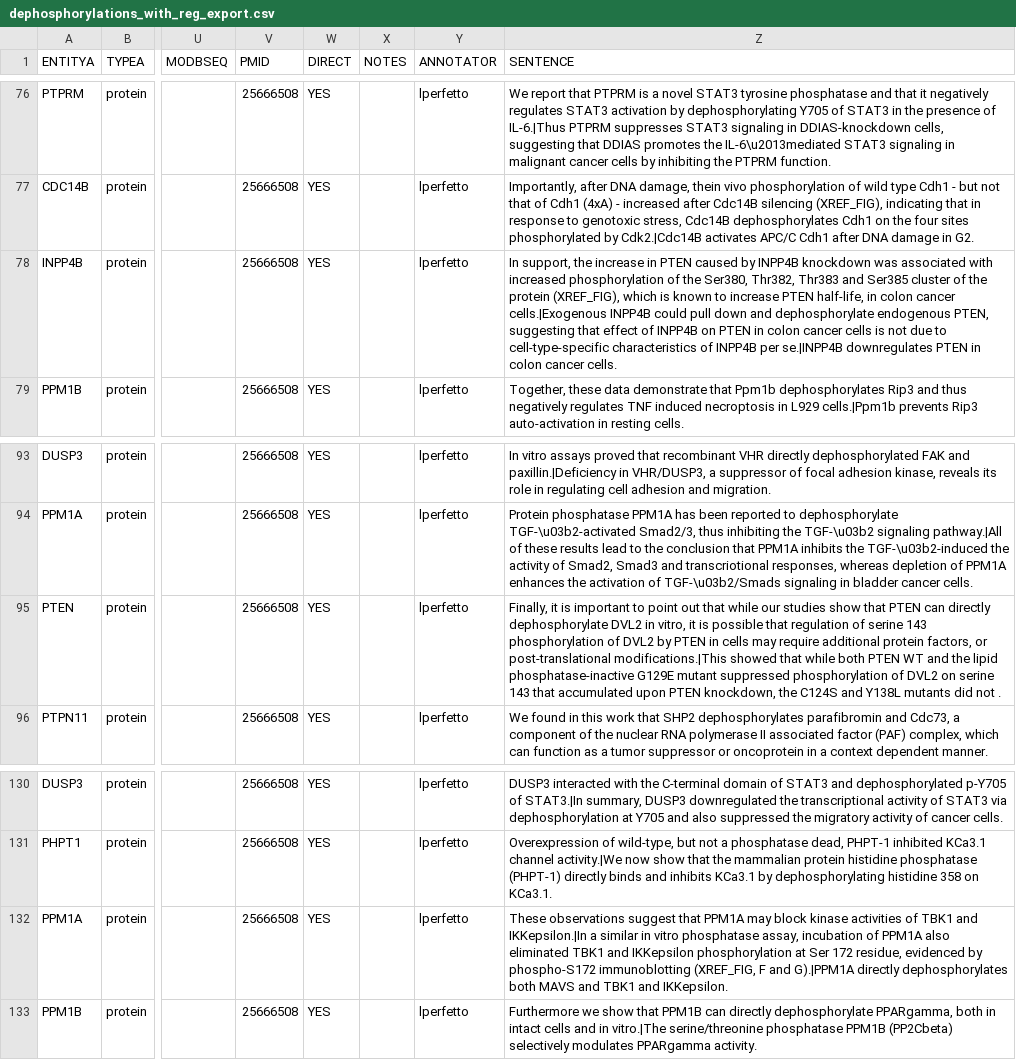
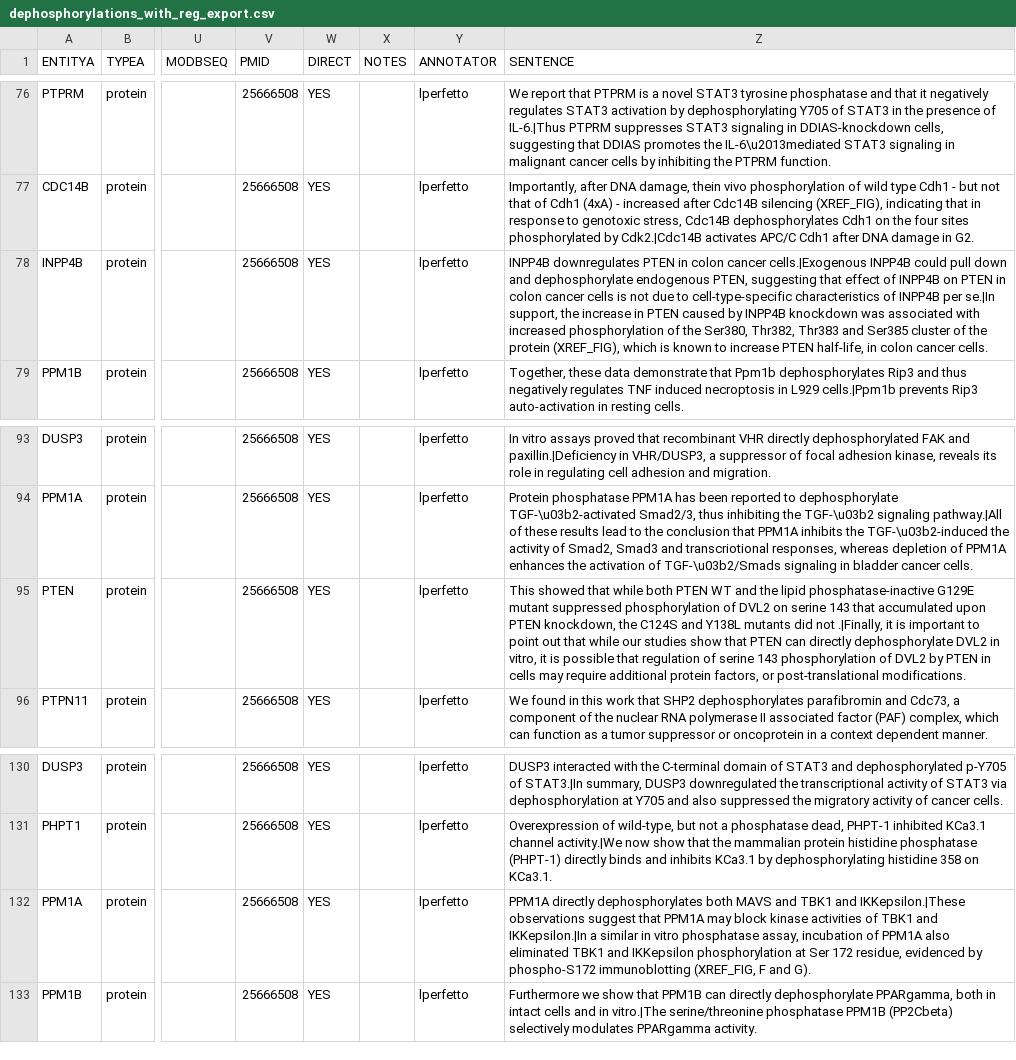
Before and after one commit to gyorilab/indra_signor, a CSV file: dephosphorylations_with_reg_export.csv, drawn as a sheet; only a part is shown, gaps mark what is left out; the diff covers the shown part only; the diff names each change by its address in the sheet, - before the commit and + after, or states it on an @@ line.

```diff
--- a/dephosphorylations_with_reg_export.csv
+++ b/dephosphorylations_with_reg_export.csv
-Z78 (SENTENCE): In support, the increase in PTEN caused by INPP4B knockdown was associated with increased phosphorylation of the Ser380, Thr382, Thr383 and Ser385 cluster of the protein (XREF_FIG), which is known to increase PTEN half-life, in colon cancer cells.|Exogenous INPP4B could pull down and dephosphorylate endogenous PTEN, suggesting that effect of INPP4B on PTEN in colon cancer cells is not due to cell-type-specific characteristics of INPP4B per se.|INPP4B downregulates PTEN in colon…
+Z78 (SENTENCE): INPP4B downregulates PTEN in colon cancer cells.|Exogenous INPP4B could pull down and dephosphorylate endogenous PTEN, suggesting that effect of INPP4B on PTEN in colon cancer cells is not due to cell-type-specific characteristics of INPP4B per se.|In support, the increase in PTEN caused by INPP4B knockdown was associated with increased phosphorylation of the Ser380, Thr382, Thr383 and Ser385 cluster of the protein (XREF_FIG), which is known to increase PTEN half-life, in colon…
-Z95 (SENTENCE): Finally, it is important to point out that while our studies show that PTEN can directly dephosphorylate DVL2 in vitro, it is possible that regulation of serine 143 phosphorylation of DVL2 by PTEN in cells may require additional protein factors, or post-translational modifications.|This showed that while both PTEN WT and the lipid phosphatase-inactive G129E mutant suppressed phosphorylation of DVL2 on serine 143 that accumulated upon PTEN knockdown, the C124S and Y138L mutants did not .
+Z95 (SENTENCE): This showed that while both PTEN WT and the lipid phosphatase-inactive G129E mutant suppressed phosphorylation of DVL2 on serine 143 that accumulated upon PTEN knockdown, the C124S and Y138L mutants did not .|Finally, it is important to point out that while our studies show that PTEN can directly dephosphorylate DVL2 in vitro, it is possible that regulation of serine 143 phosphorylation of DVL2 by PTEN in cells may require additional protein factors, or post-translational modifications.
-Z132 (SENTENCE): These observations suggest that PPM1A may block kinase activities of TBK1 and IKKepsilon.|In a similar in vitro phosphatase assay, incubation of PPM1A also eliminated TBK1 and IKKepsilon phosphorylation at Ser 172 residue, evidenced by phospho-S172 immunoblotting (XREF_FIG, F and G).|PPM1A directly dephosphorylates both MAVS and TBK1 and IKKepsilon.
+Z132 (SENTENCE): PPM1A directly dephosphorylates both MAVS and TBK1 and IKKepsilon.|These observations suggest that PPM1A may block kinase activities of TBK1 and IKKepsilon.|In a similar in vitro phosphatase assay, incubation of PPM1A also eliminated TBK1 and IKKepsilon phosphorylation at Ser 172 residue, evidenced by phospho-S172 immunoblotting (XREF_FIG, F and G).
```
Also changed, not shown: 11 edited cells elsewhere in this file.
